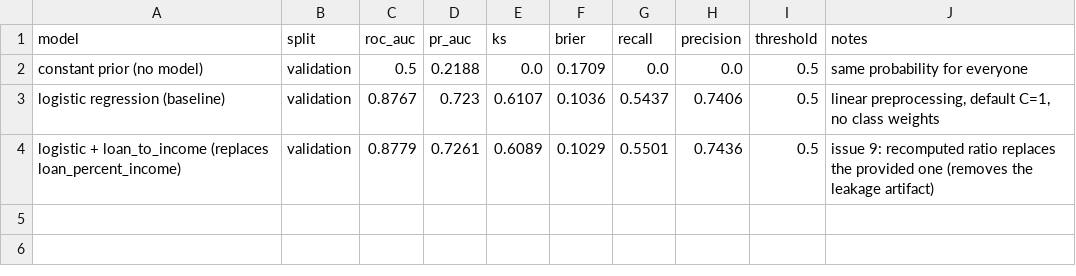
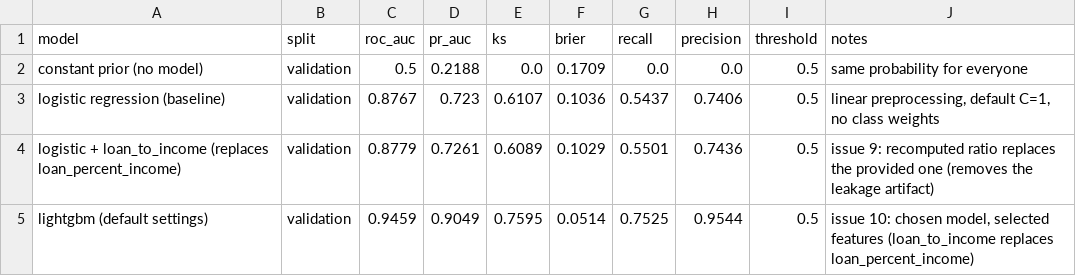
Before and after one commit to cheickbougoum90-web/credit-risk-scoring, a CSV file: reports/model_comparison.csv, drawn as a sheet.

Commit message:
Add model comparison and class imbalance study. Closes #10 Closes #11

```diff
--- a/reports/model_comparison.csv
+++ b/reports/model_comparison.csv
@@ -4 +4,2 @@ logistic regression (baseline),validation,0.8767,0.723,0.6107,0.1036,0.5437,0.74
 logistic + loan_to_income (replaces loan_percent_income),validation,0.8779,0.7261,0.6089,0.1029,0.5501,0.7436,0.5,issue 9: recomputed ratio replaces the provided one (removes the leakage artifact)
+lightgbm (default settings),validation,0.9459,0.9049,0.7595,0.0514,0.7525,0.9544,0.5,"issue 10: chosen model, selected features (loan_to_income replaces loan_percent_income)"
```
Also changed, not shown: 13 other files.
